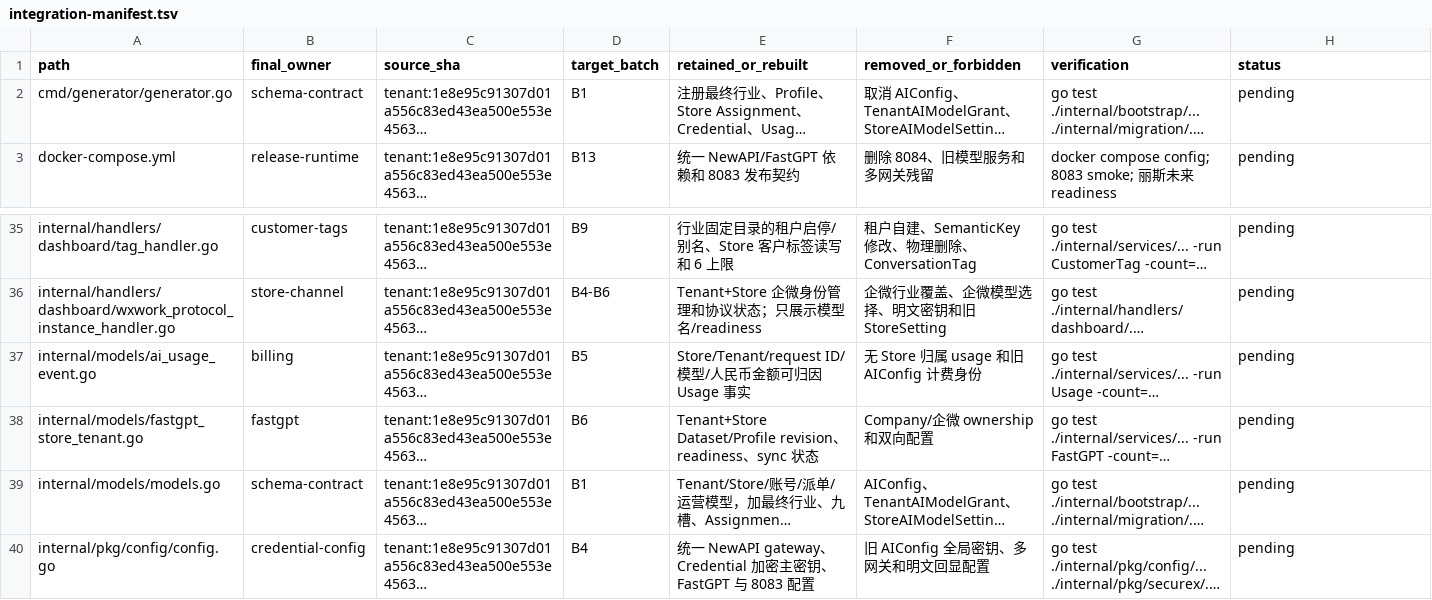
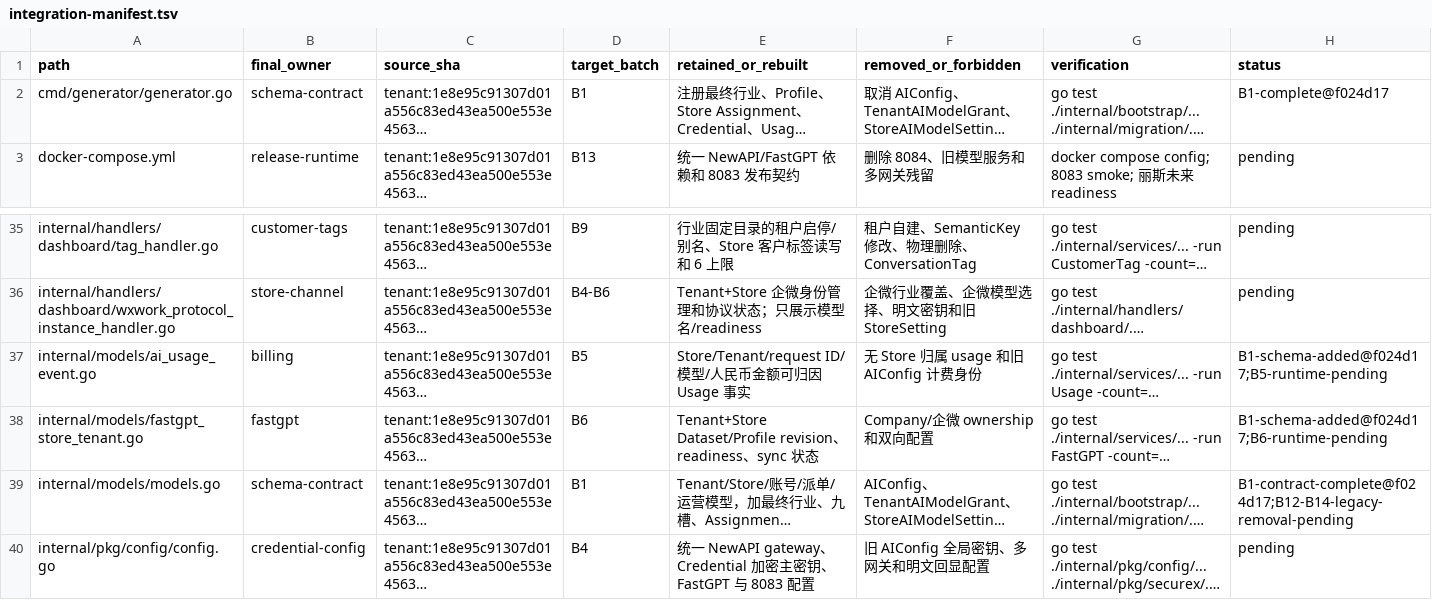
Before and after one commit to 520skyincloud/agentdesk, a TSV file: docs/development/integration-manifest.tsv, drawn as a sheet; only a part is shown, gaps mark what is left out; long unchanged cells end in …; the diff names each change by its address in the sheet, - before the commit and + after, or states it on an @@ line.

Commit message:
docs(integration): record B1 schema evidence

```diff
--- a/docs/development/integration-manifest.tsv
+++ b/docs/development/integration-manifest.tsv
-H2 (status): pending
+H2 (status): B1-complete@f024d17
-H37 (status): pending
+H37 (status): B1-schema-added@f024d17;B5-runtime-pending
-H38 (status): pending
+H38 (status): B1-schema-added@f024d17;B6-runtime-pending
-H39 (status): pending
+H39 (status): B1-contract-complete@f024d17;B12-B14-legacy-removal-pending
```
Also changed, not shown: 1 other file.
